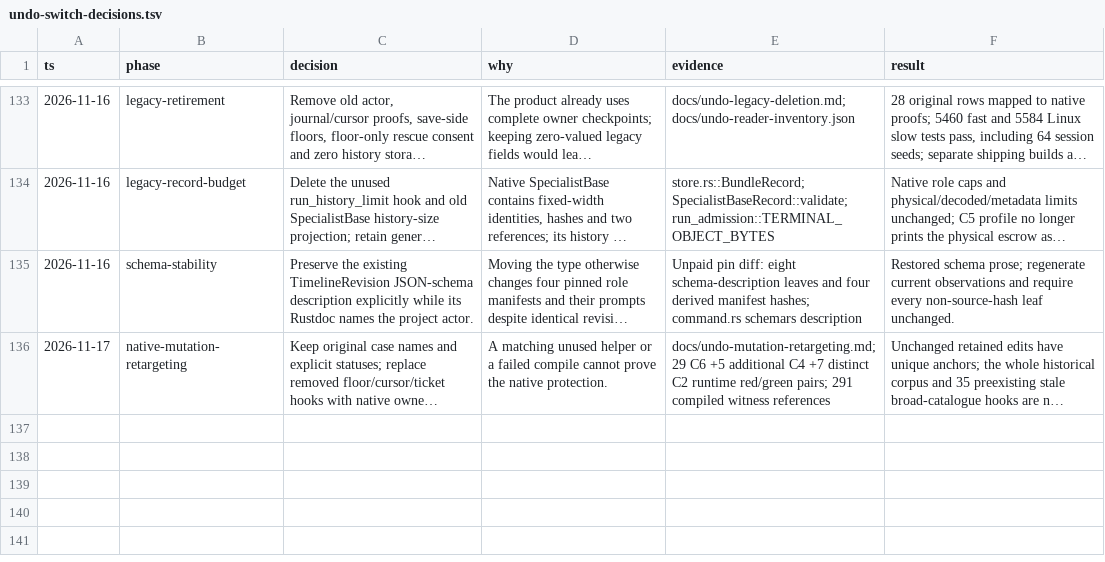
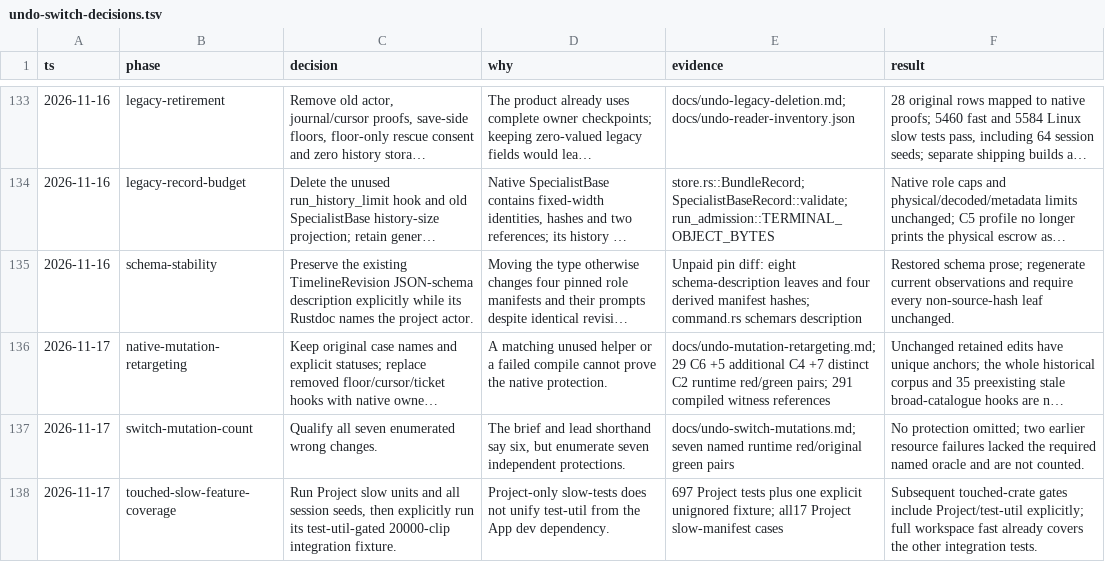
Before and after one commit to CanadaApollo6/Kinewright, a TSV file: docs/undo-switch-decisions.tsv, drawn as a sheet; only a part is shown, gaps mark what is left out; long unchanged cells end in …; the diff names each change by its address in the sheet, - before the commit and + after, or states it on an @@ line.

```diff
--- a/docs/undo-switch-decisions.tsv
+++ b/docs/undo-switch-decisions.tsv
+row 137: 2026-11-17 | switch-mutation-count | Qualify all seven enumerated wrong changes. | The brief and lead shorthand say six, but enumerate seven independent protections. | docs/undo-switch-mutations.md; seven named runtime red/original green pairs | No protection omitted; two earlier resource failures lacked the required named oracle and are not counted.
+row 138: 2026-11-17 | touched-slow-feature-coverage | Run Project slow units and all session seeds, then explicitly run its test-util-gated 20000-clip integration fixture. | Project-only slow-tests does not unify test-util from the App dev dependency. | 697 Project tests plus one explicit unignored fixture; all17 Project slow-manifest cases | Subsequent touched-crate gates include Project/test-util explicitly; full workspace fast already covers the other integration tests.
```
Also changed, not shown: 8 other files.
